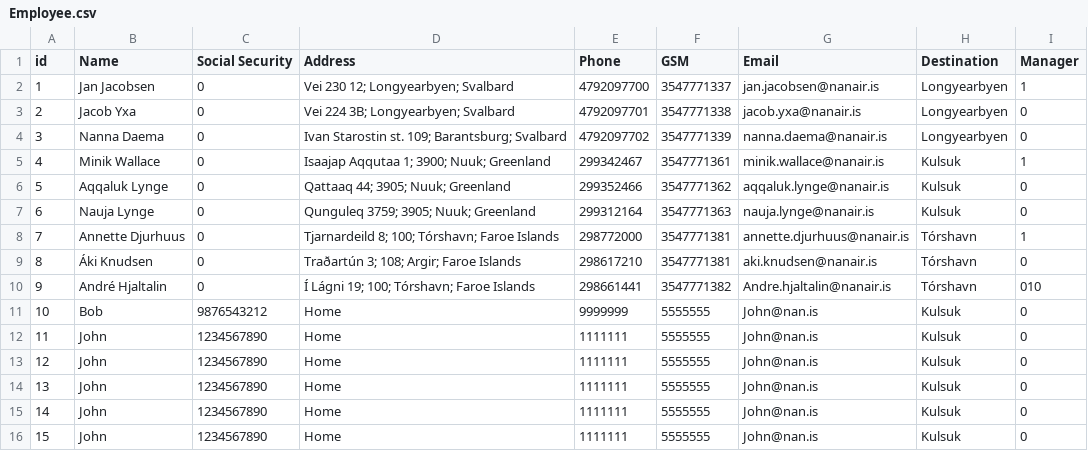
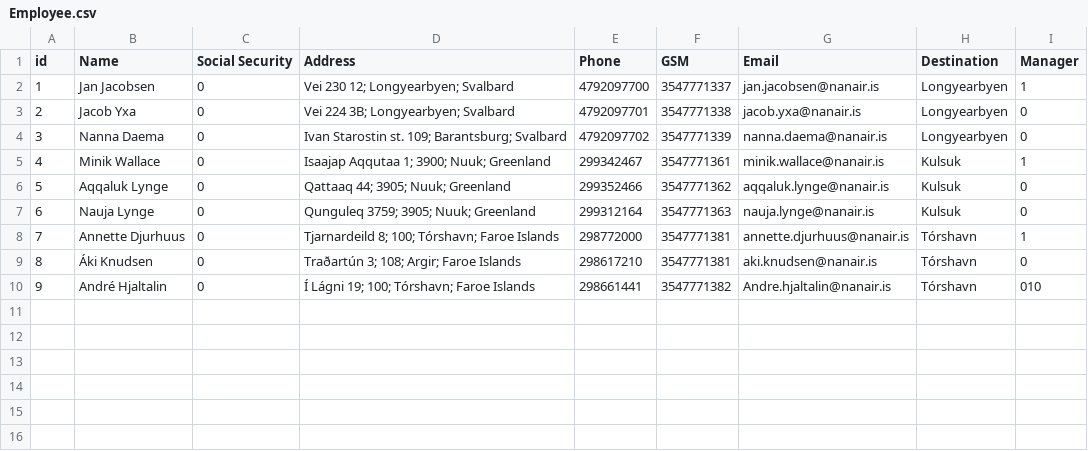
Before and after one commit to lsig/NaNairverkefni, a CSV file: NaN_Program/CSV_Files/Employee.csv, drawn as a sheet.

```diff
--- a/NaN_Program/CSV_Files/Employee.csv
+++ b/NaN_Program/CSV_Files/Employee.csv
@@ -10,7 +10 @@ id,Name,Social Security,Address,Phone,GSM,Email,Destination,Manager
 9,André Hjaltalin,0,Í Lágni 19; 100; Tórshavn; Faroe Islands,298661441,3547771382,Andre.hjaltalin@nanair.is,Tórshavn,010
-10,Bob,9876543212,Home,9999999,5555555,John@nan.is,Kulsuk,0
-11,John,1234567890,Home,1111111,5555555,John@nan.is,Kulsuk,0
-12,John,1234567890,Home,1111111,5555555,John@nan.is,Kulsuk,0
-13,John,1234567890,Home,1111111,5555555,John@nan.is,Kulsuk,0
-14,John,1234567890,Home,1111111,5555555,John@nan.is,Kulsuk,0
-15,John,1234567890,Home,1111111,5555555,John@nan.is,Kulsuk,0
```
Also changed, not shown: 1 other file.
